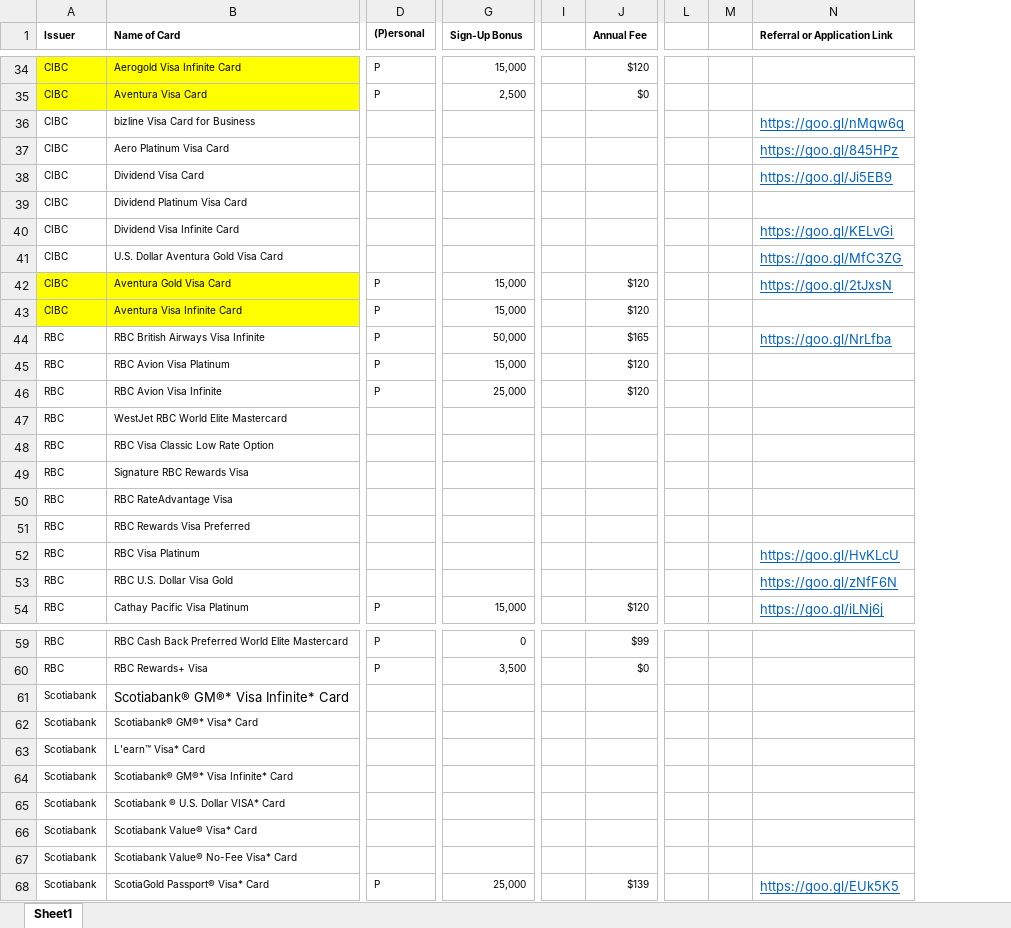
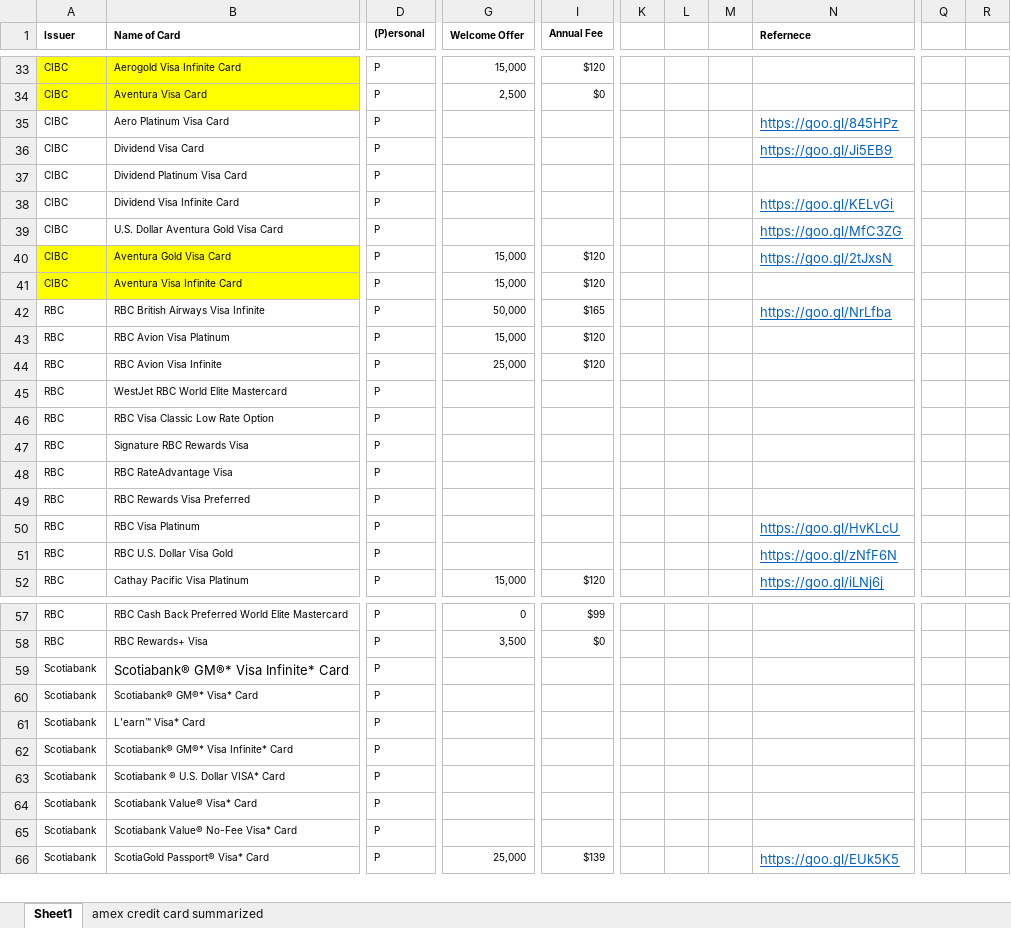
Before and after one commit to dijkstra-s-wallet/Database, an Excel workbook: confirm database.xlsx, sheet Sheet1, drawn as a sheet; only a part is shown, gaps mark what is left out; values as stored, in another font and other column widths than the file's, no borders; removed rows and columns are numbered as before the commit, all else as after; rows hold the shown columns only; the diff covers the shown part only; the diff names each change by its address in the sheet, - before the commit and + after, or states it on an @@ line.

```diff
--- a/confirm database.xlsx (sheet Sheet1)
+++ b/confirm database.xlsx (sheet Sheet1)
+sheet tab: amex credit card summarized
-column I, empty
-column L, empty
-column M, empty
+column K, empty
+column L, empty
+column M, empty
+column Q, empty
+column R, empty
-G1: Sign-Up Bonus
+G1: Welcome Offer
-J1:J3 merged
-N1: Referral or Application Link
+N1: Refernece
-row 36: CIBC | bizline Visa Card for Business |  |  |  |  |  |  | https://goo.gl/nMqw6q
-D35:D39 ((P)ersonal): (empty)
+D35:D39 ((P)ersonal): P
-D45:D51 ((P)ersonal): (empty)
+D45:D51 ((P)ersonal): P
-D59:D65 ((P)ersonal): (empty)
+D59:D65 ((P)ersonal): P
```
Also changed, not shown: 1 removed row, 1 added column, 52 edited cells and cell formats elsewhere in this sheet, 1 other file.
